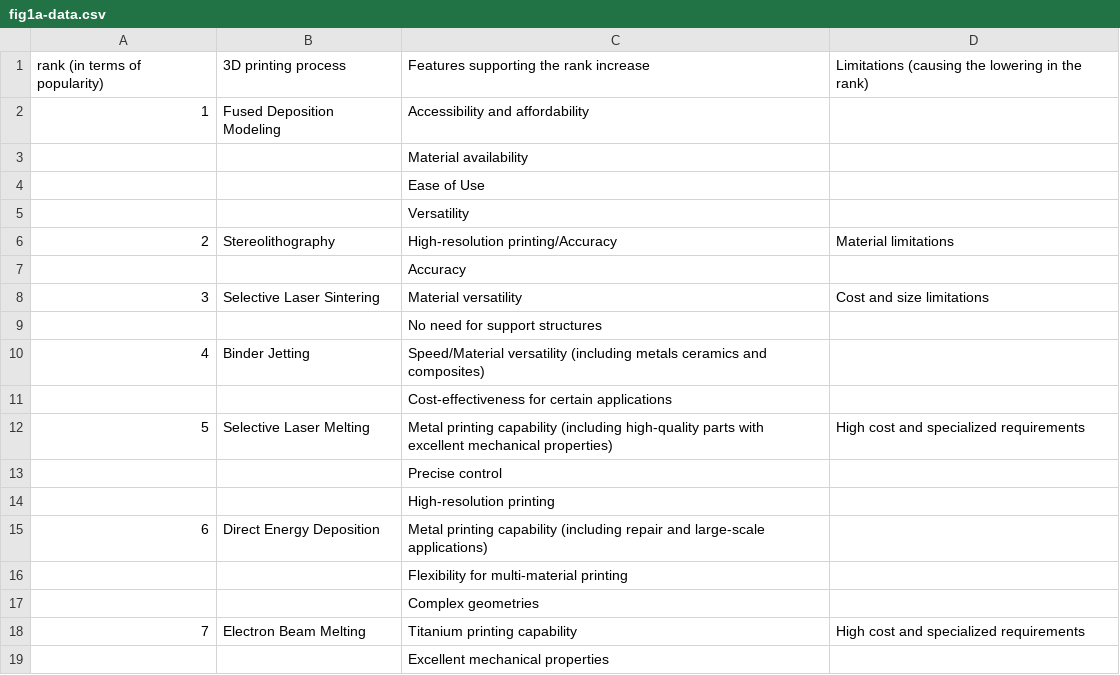
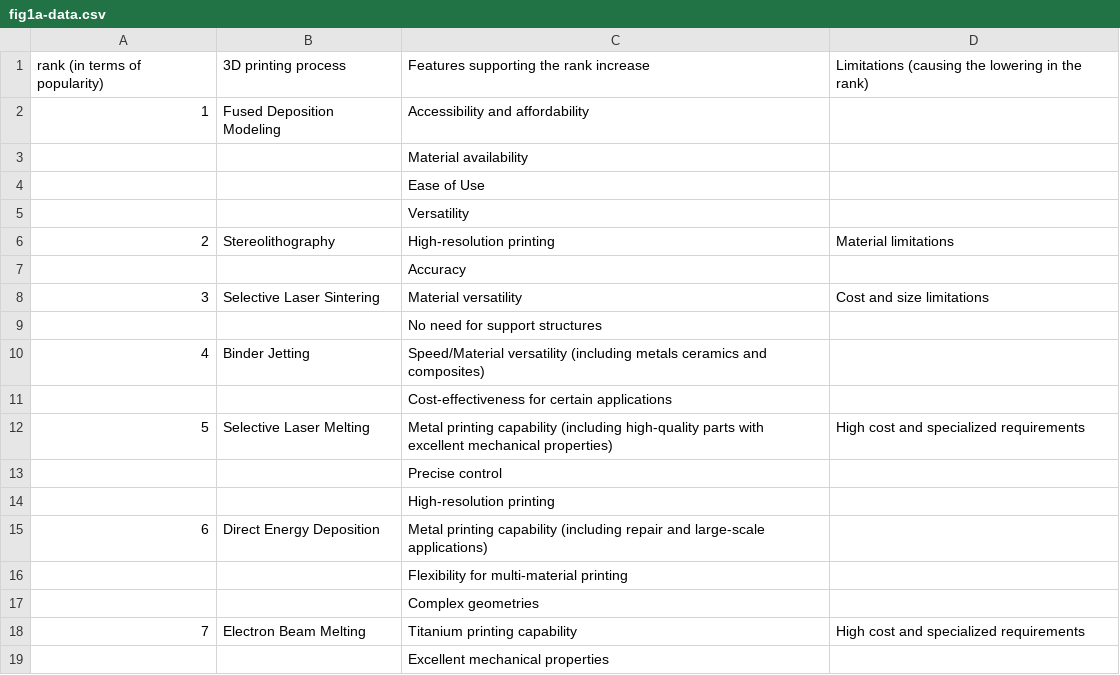
Before and after one commit to anilkunwar/biomedical_devices2023, a CSV file: fig1a-data.csv, drawn as a sheet.

Commit message:
Update fig1a-data.csv

```diff
--- a/fig1a-data.csv
+++ b/fig1a-data.csv
@@ -5,3 +5,3 @@ rank (in terms of popularity),3D printing process,Features supporting the rank i
 ,,Versatility,,
-2, Stereolithography, High-resolution printing/Accuracy, Material limitations,
+2, Stereolithography, High-resolution printing, Material limitations,
 , , Accuracy, ,
```
